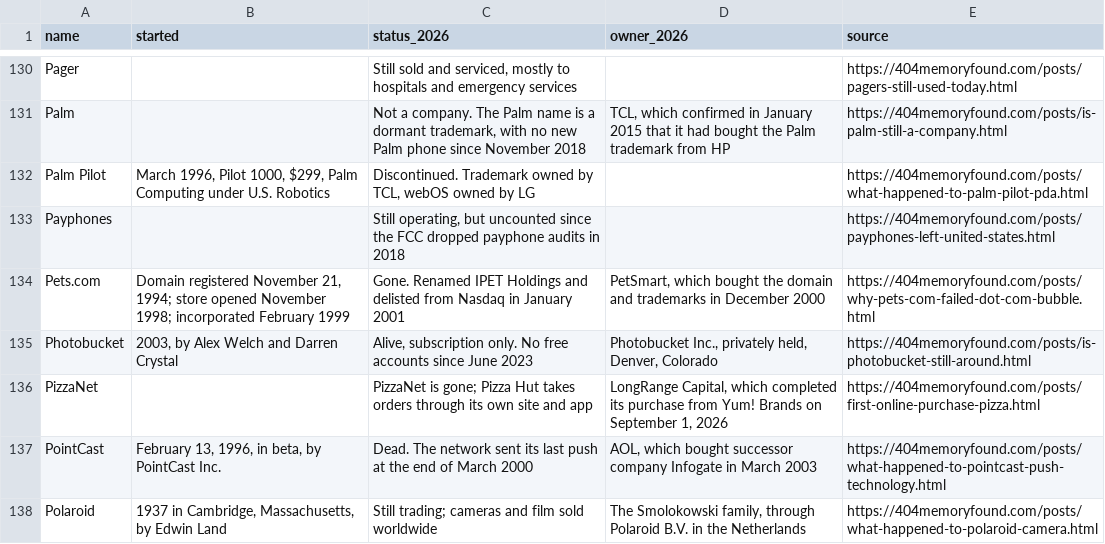
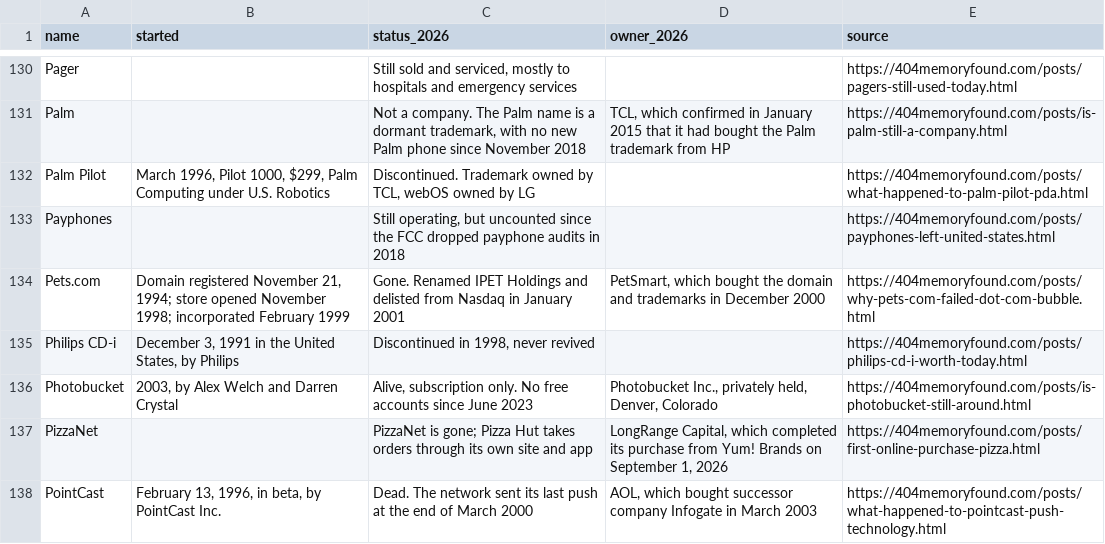
Before and after one commit to pnpaiva/404-memory-found, a CSV file: dead-brand-index.csv, drawn as a sheet; only a part is shown, gaps mark what is left out; the shorter side is filled out with more unchanged rows.

```diff
--- a/dead-brand-index.csv
+++ b/dead-brand-index.csv
@@ -134,2 +134,3 @@ Payphones,,"Still operating, but uncounted since the FCC dropped payphone audits
 Pets.com,"Domain registered November 21, 1994; store opened November 1998; incorporated February 1999",Gone. Renamed IPET Holdings and delisted from Nasdaq in January 2001,"PetSmart, which bought the domain and trademarks in December 2000",https://404memoryfound.com/posts/why-pets-com-failed-dot-com-bubble.html
+Philips CD-i,"December 3, 1991 in the United States, by Philips","Discontinued in 1998, never revived",,https://404memoryfound.com/posts/philips-cd-i-worth-today.html
 Photobucket,"2003, by Alex Welch and Darren Crystal","Alive, subscription only. No free accounts since June 2023","Photobucket Inc., privately held, Denver, Colorado",https://404memoryfound.com/posts/is-photobucket-still-around.html
```
Also changed, not shown: 45 other files.
